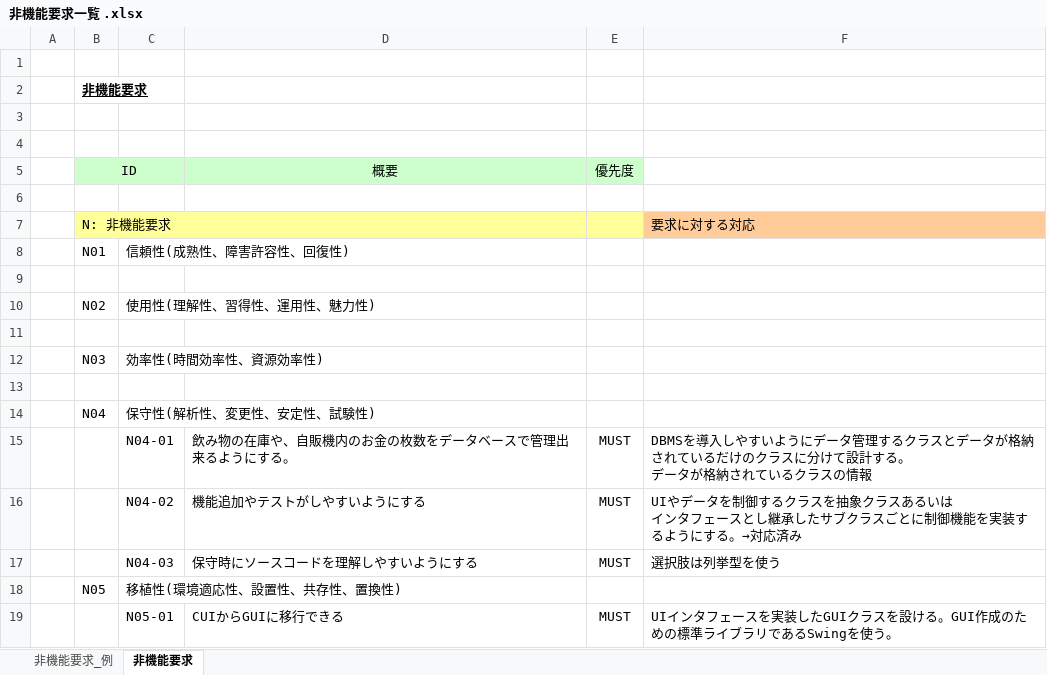
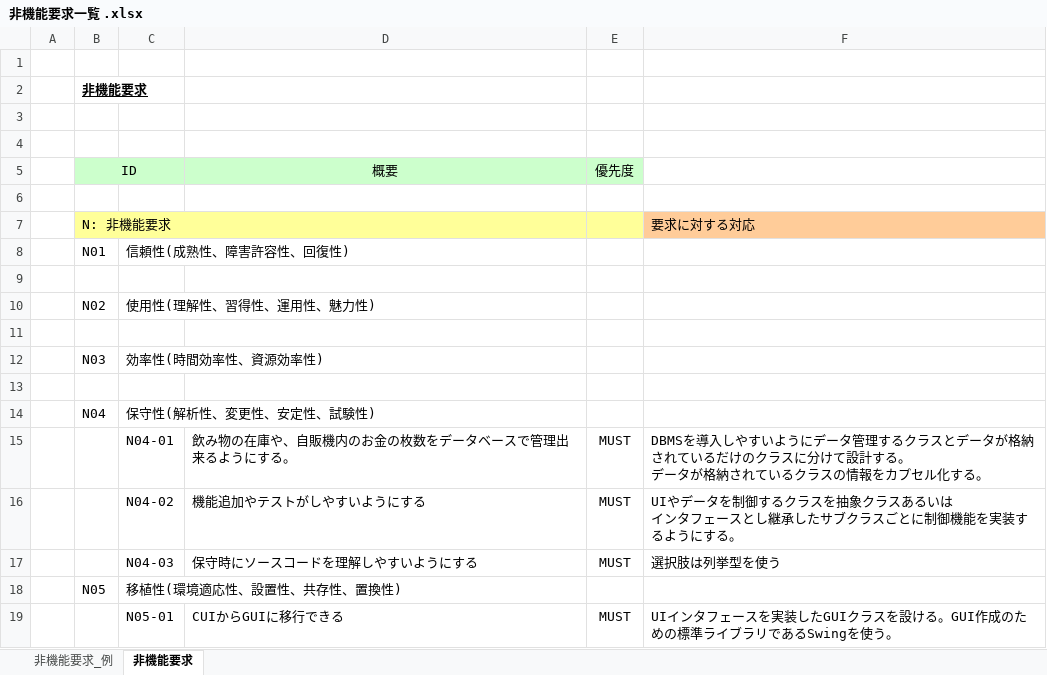
Before and after one commit to 2020011/miniProject, an Excel workbook: 02_要求分析/非機能要求一覧 .xlsx, sheet 非機能要求, drawn as a sheet; values as stored, in another font and other column widths than the file's, no borders; the diff names each change by its address in the sheet, - before the commit and + after, or states it on an @@ line.

```diff
--- a/02_要求分析/非機能要求一覧 .xlsx (sheet 非機能要求)
+++ b/02_要求分析/非機能要求一覧 .xlsx (sheet 非機能要求)
-F15: …スの情報
+F15: …スの情報をカプセル化する。
-F16: …にする。→対応済み
+F16: …にする。
```
Also changed, not shown: 1 other file.
